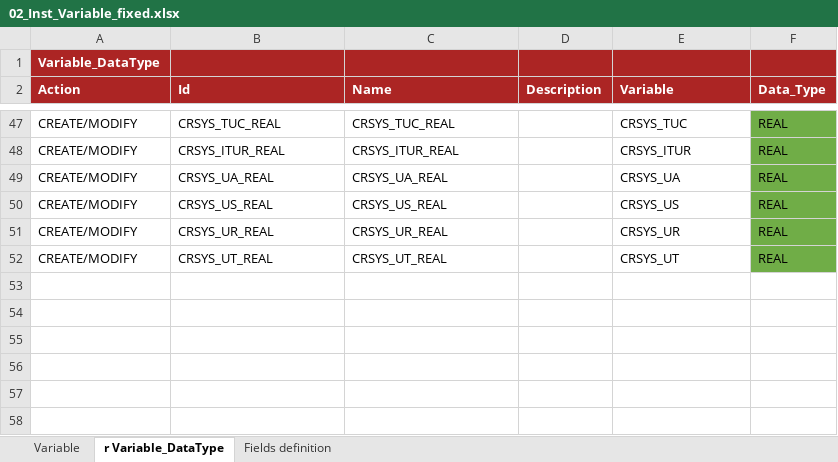
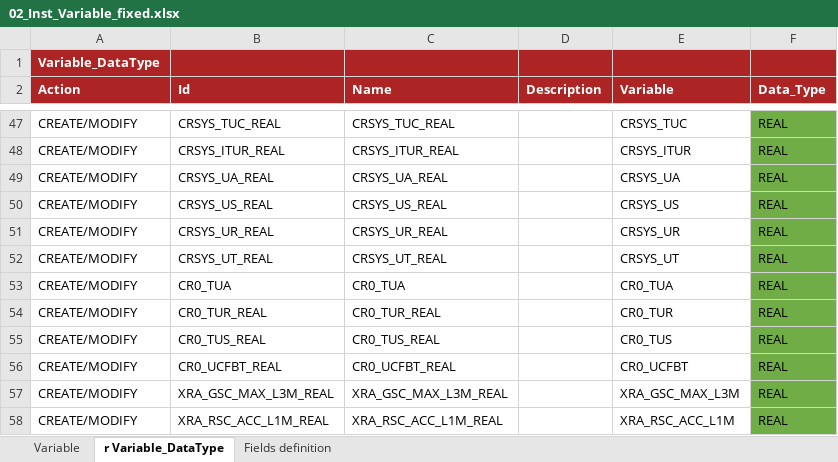
Before and after one commit to cybertop35/intelliJConf, an Excel workbook: earlywarning-pom/earlywarning-config/src/baf-instances/02_Inst_Variable_fixed.xlsx, sheet r Variable_DataType, drawn as a sheet; only a part is shown, gaps mark what is left out; values as stored, in another font and other column widths than the file's, no borders; charts and pictures not drawn; the diff names each change by its address in the sheet, - before the commit and + after, or states it on an @@ line.

```diff
--- a/earlywarning-pom/earlywarning-config/src/baf-instances/02_Inst_Variable_fixed.xlsx (sheet r Variable_DataType)
+++ b/earlywarning-pom/earlywarning-config/src/baf-instances/02_Inst_Variable_fixed.xlsx (sheet r Variable_DataType)
+row 53: CREATE/MODIFY | CR0_TUA | CR0_TUA |  | CR0_TUA | REAL
+row 54: CREATE/MODIFY | CR0_TUR_REAL | CR0_TUR_REAL |  | CR0_TUR | REAL
+row 55: CREATE/MODIFY | CR0_TUS_REAL | CR0_TUS_REAL |  | CR0_TUS | REAL
+row 56: CREATE/MODIFY | CR0_UCFBT_REAL | CR0_UCFBT_REAL |  | CR0_UCFBT | REAL
+row 57: CREATE/MODIFY | XRA_GSC_MAX_L3M_REAL | XRA_GSC_MAX_L3M_REAL |  | XRA_GSC_MAX_L3M | REAL
+row 58: CREATE/MODIFY | XRA_RSC_ACC_L1M_REAL | XRA_RSC_ACC_L1M_REAL |  | XRA_RSC_ACC_L1M | REAL
```
Also changed, not shown: sheet Variable, earlywarning-pom/earlywarning-config/src/baf-configuration/07_LIB_EWS_IT/07_LibFormula.xlsx, earlywarning-pom/earlywarning-config/src/baf-instances/03_Inst_Analysis_Unit.xlsx, 7 other files.
